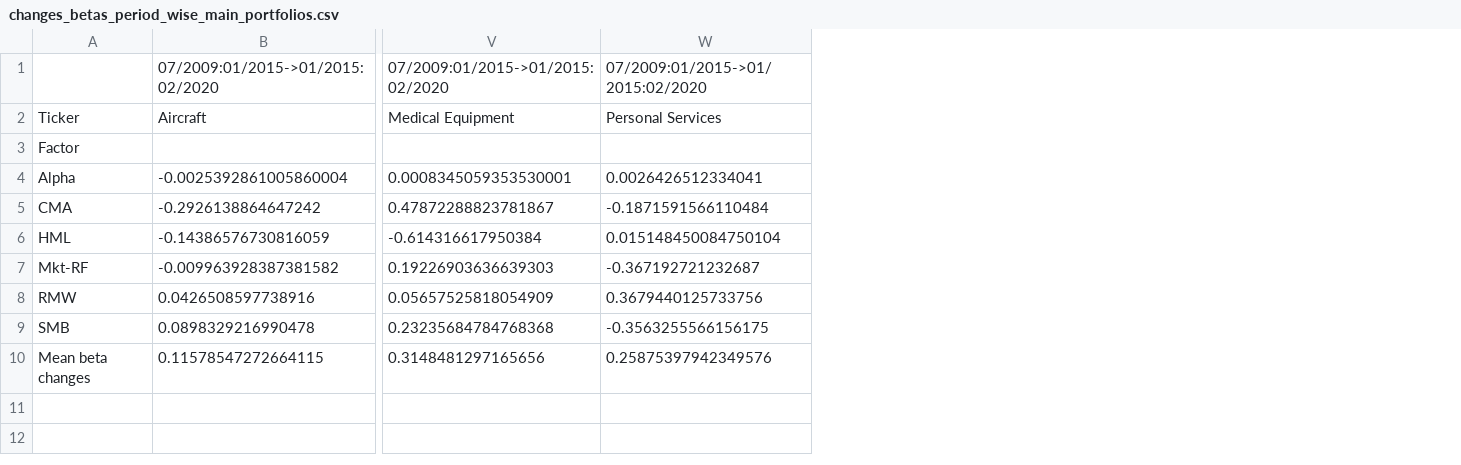
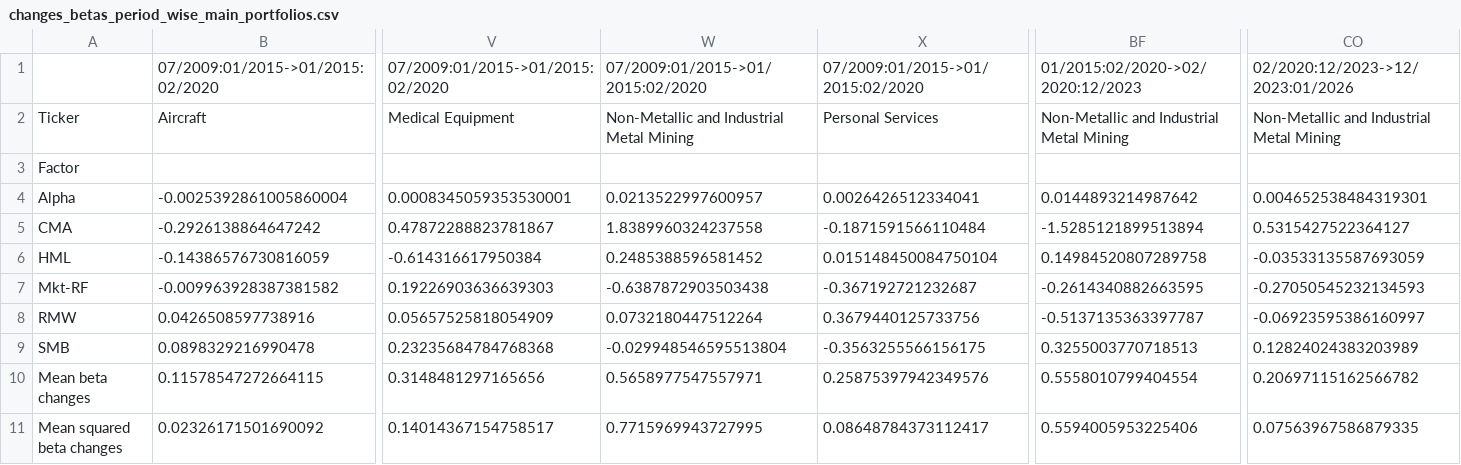
Before and after one commit to matsfwalker/BBAThesis, a CSV file: results/tables/changes_betas_period_wise_main_portfolios.csv, drawn as a sheet; only a part is shown, gaps mark what is left out; rows hold the shown columns only; the diff names each change by its address in the sheet, - before the commit and + after, or states it on an @@ line.

```diff
--- a/results/tables/changes_betas_period_wise_main_portfolios.csv
+++ b/results/tables/changes_betas_period_wise_main_portfolios.csv
+column W, rows 1-10: 07/2009:01/2015->01/2015:02/2020 | Non-Metallic and Industrial Metal Mining |  | 0.0213522997600957 | 1.8389960324237558 | 0.2485388596581452 | -0.6387872903503438 | 0.0732180447512264 | -0.029948546595513804 | 0.5658977547557971
+column BF, rows 1-10: 01/2015:02/2020->02/2020:12/2023 | Non-Metallic and Industrial Metal Mining |  | 0.0144893214987642 | -1.5285121899513894 | 0.14984520807289758 | -0.2614340882663595 | -0.5137135363397787 | 0.3255003770718513 | 0.5558010799404554
+column CO, rows 1-10: 02/2020:12/2023->12/2023:01/2026 | Non-Metallic and Industrial Metal Mining |  | 0.004652538484319301 | 0.5315427522364127 | -0.03533135587693059 | -0.27050545232134593 | -0.06923595386160997 | 0.12824024383203989 | 0.20697115162566782
+row 11: Mean squared beta changes | 0.02326171501690092 | 0.14014367154758517 | 0.7715969943727995 | 0.08648784373112417 | 0.5594005953225406 | 0.07563967586879335
```
Also changed, not shown: results/tables/changes_betas_compared_to_entire_period_descriptions.csv, results/tables/changes_betas_compared_to_entire_period_main_portfolios.csv, 46 other files.
